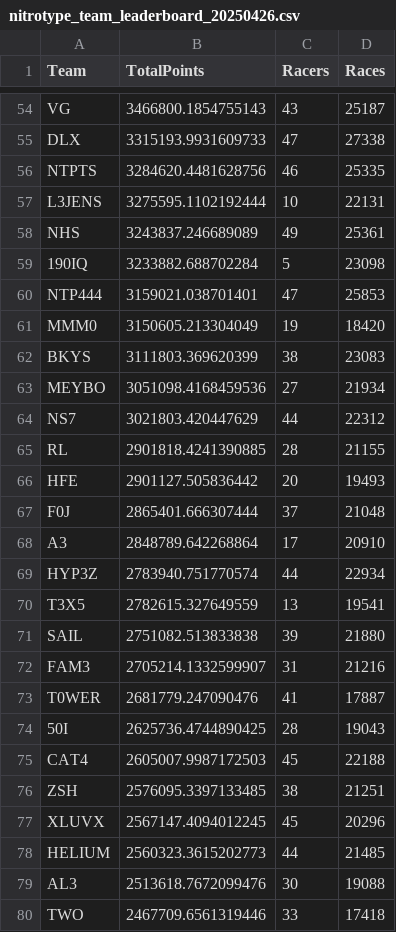
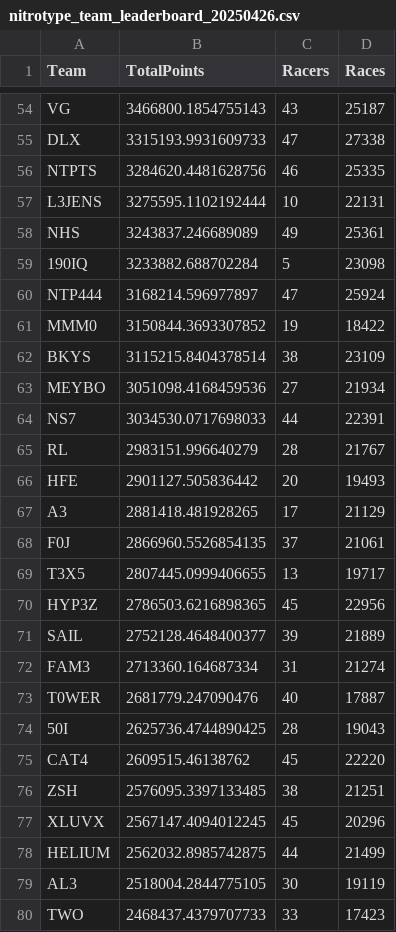
Before and after one commit to professional124/axionNTLEADERBOARDS, a CSV file: csv_archive/nitrotype_team_leaderboard_20250426.csv, drawn as a sheet; only a part is shown, gaps mark what is left out; the diff covers the shown part only.

```diff
--- a/csv_archive/nitrotype_team_leaderboard_20250426.csv
+++ b/csv_archive/nitrotype_team_leaderboard_20250426.csv
@@ -59,22 +59,22 @@ NHS,3243837.246689089,49,25361
 190IQ,3233882.688702284,5,23098
-NTP444,3159021.038701401,47,25853
-MMM0,3150605.213304049,19,18420
-BKYS,3111803.369620399,38,23083
+NTP444,3168214.596977897,47,25924
+MMM0,3150844.3693307852,19,18422
+BKYS,3115215.8404378514,38,23109
 MEYBO,3051098.4168459536,27,21934
-NS7,3021803.420447629,44,22312
-RL,2901818.4241390885,28,21155
+NS7,3034530.0717698033,44,22391
+RL,2983151.996640279,28,21767
 HFE,2901127.505836442,20,19493
-F0J,2865401.666307444,37,21048
-A3,2848789.642268864,17,20910
-HYP3Z,2783940.751770574,44,22934
-T3X5,2782615.327649559,13,19541
-SAIL,2751082.513833838,39,21880
-FAM3,2705214.1332599907,31,21216
-T0WER,2681779.247090476,41,17887
+A3,2881418.481928265,17,21129
+F0J,2866960.5526854135,37,21061
+T3X5,2807445.0999406655,13,19717
+HYP3Z,2786503.6216898365,45,22956
+SAIL,2752128.4648400377,39,21889
+FAM3,2713360.164687334,31,21274
+T0WER,2681779.247090476,40,17887
 50I,2625736.4744890425,28,19043
-CAT4,2605007.9987172503,45,22188
+CAT4,2609515.46138762,45,22220
 ZSH,2576095.3397133485,38,21251
 XLUVX,2567147.4094012245,45,20296
-HELIUM,2560323.3615202773,44,21485
-AL3,2513618.7672099476,30,19088
-TWO,2467709.6561319446,33,17418
+HELIUM,2562032.8985742875,44,21499
+AL3,2518004.2844775105,30,19119
+TWO,2468437.4379707733,33,17423
```
Also changed, not shown: 3 added rows, 3 removed rows and 111 edited cells elsewhere in this file, 2 other files.
